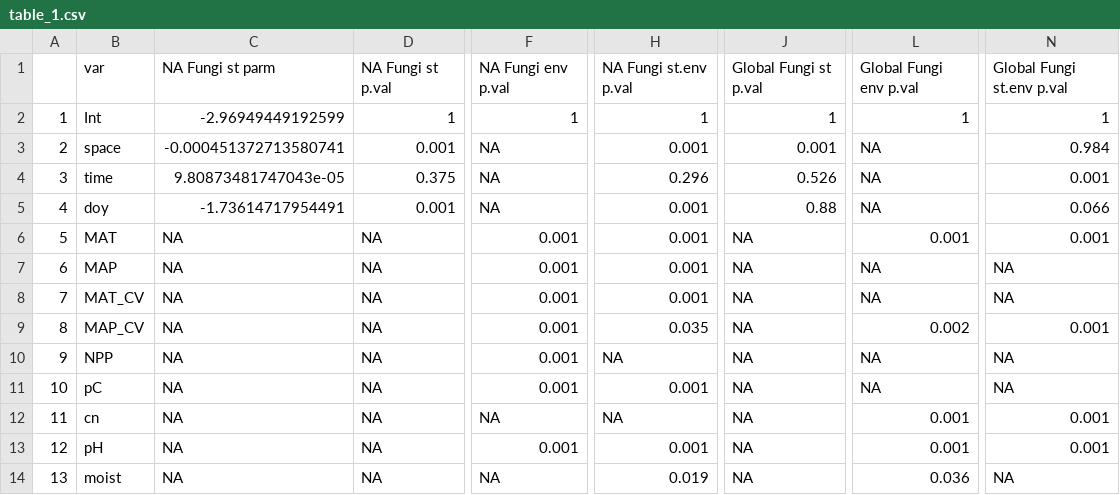
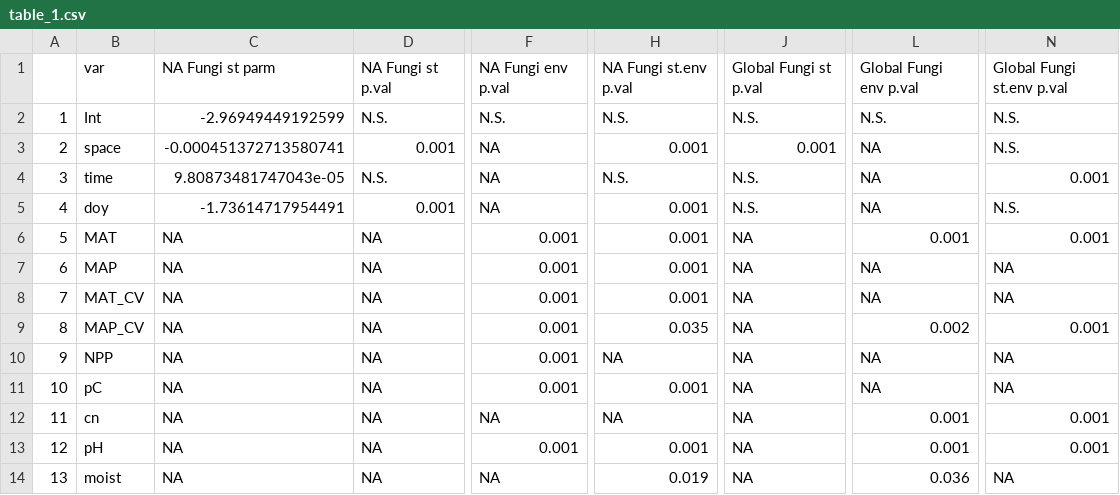
Before and after one commit to colinaverill/Averill_ISMEJ_2019, a CSV file: Figures/table_1.csv, drawn as a sheet; only a part is shown, gaps mark what is left out; the diff names each change by its address in the sheet, - before the commit and + after, or states it on an @@ line.

Commit message:
Set non-significant p-values (p > 0.05) to "N.S." in Table 1.

```diff
--- a/Figures/table_1.csv
+++ b/Figures/table_1.csv
-D2: 1
+D2: N.S.
-F2: 1
+F2: N.S.
-H2: 1
+H2: N.S.
-J2: 1
+J2: N.S.
-L2: 1
+L2: N.S.
-N2: 1
+N2: N.S.
-N3: 0.984
+N3: N.S.
-D4: 0.375
+D4: N.S.
-H4: 0.296
+H4: N.S.
-J4: 0.526
+J4: N.S.
-J5: 0.88
+J5: N.S.
-N5: 0.066
+N5: N.S.
```
Also changed, not shown: 2 other files.
